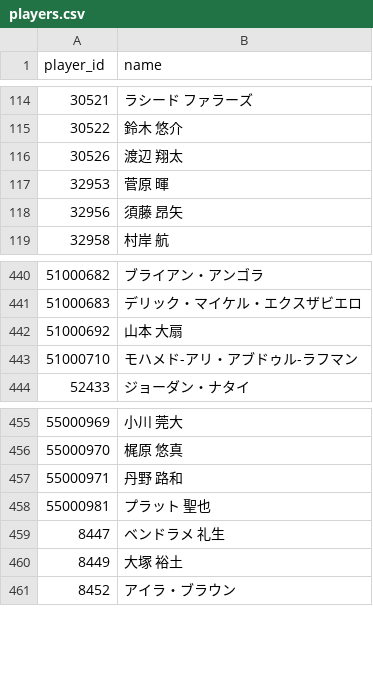
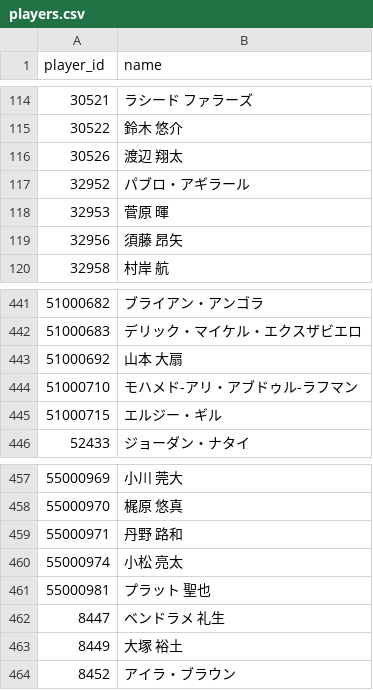
Before and after one commit to yozamaru/bpredict, a CSV file: web/data/players.csv, drawn as a sheet; only a part is shown, gaps mark what is left out; the diff names each change by its address in the sheet, - before the commit and + after, or states it on an @@ line.

```diff
--- a/web/data/players.csv
+++ b/web/data/players.csv
+row 117: 32952 | パブロ・アギラール
+row 445: 51000715 | エルジー・ギル
+row 460: 55000974 | 小松 亮太
```
Also changed, not shown: 25 other files.
